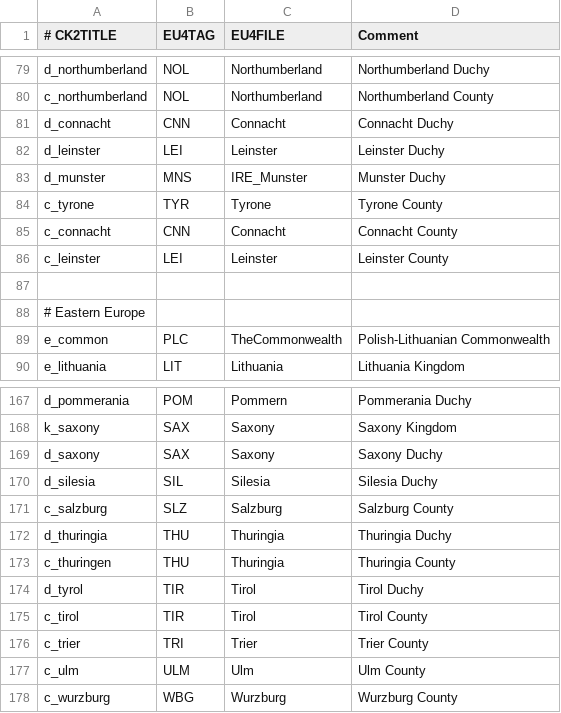
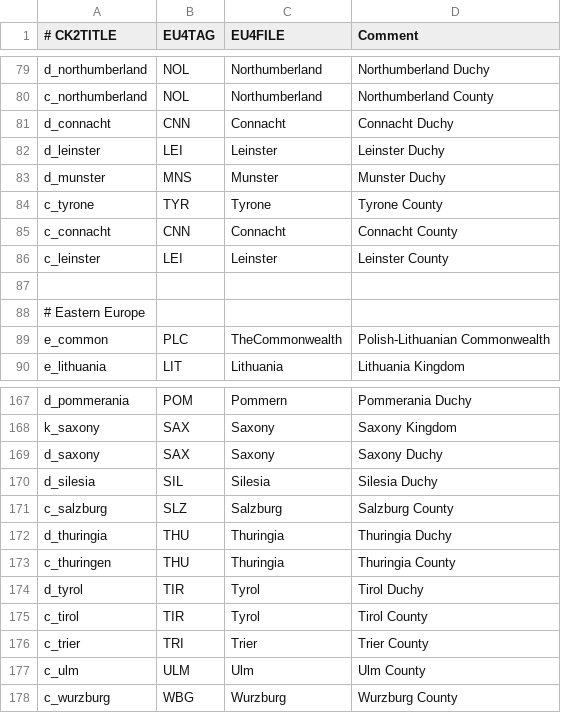
Before and after one commit to zeress/FTT, a CSV file: ftt/common/eu4_converter/nation_table.csv, drawn as a sheet; only a part is shown, gaps mark what is left out.

```diff
--- a/ftt/common/eu4_converter/nation_table.csv
+++ b/ftt/common/eu4_converter/nation_table.csv
@@ -82,3 +82,3 @@ d_connacht;CNN;Connacht;Connacht Duchy
 d_leinster;LEI;Leinster;Leinster Duchy
-d_munster;MNS;IRE_Munster;Munster Duchy
+d_munster;MNS;Munster;Munster Duchy
 c_tyrone;TYR;Tyrone;Tyrone County
@@ -173,4 +173,4 @@ d_thuringia;THU;Thuringia;Thuringia Duchy
 c_thuringen;THU;Thuringia;Thuringia County
-d_tyrol;TIR;Tirol;Tirol Duchy
-c_tirol;TIR;Tirol;Tirol County
+d_tyrol;TIR;Tyrol;Tirol Duchy
+c_tirol;TIR;Tyrol;Tirol County
 c_trier;TRI;Trier;Trier County
```
Also changed, not shown: 10 other files.
